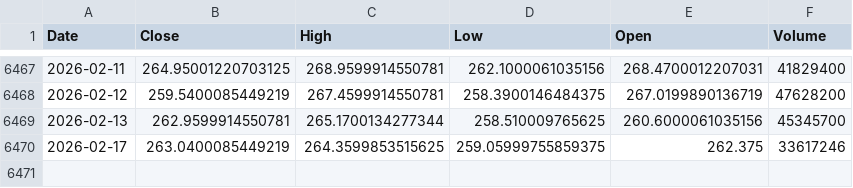
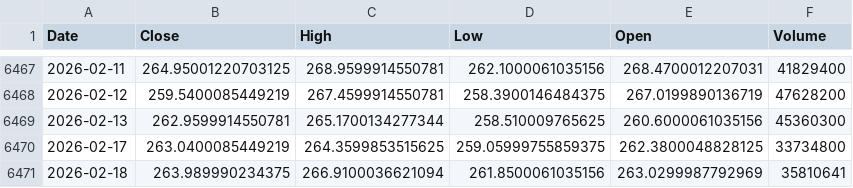
Before and after one commit to kittycapital/etf-seasonality, a CSV file: data/IWM.csv, drawn as a sheet; only a part is shown, gaps mark what is left out.

```diff
--- a/data/IWM.csv
+++ b/data/IWM.csv
@@ -6468,3 +6468,4 @@ Date,Close,High,Low,Open,Volume
 2026-02-12,259.5400085449219,267.4599914550781,258.3900146484375,267.0199890136719,47628200
-2026-02-13,262.9599914550781,265.1700134277344,258.510009765625,260.6000061035156,45345700
-2026-02-17,263.0400085449219,264.3599853515625,259.05999755859375,262.375,33617246
+2026-02-13,262.9599914550781,265.1700134277344,258.510009765625,260.6000061035156,45360300
+2026-02-17,263.0400085449219,264.3599853515625,259.05999755859375,262.3800048828125,33734800
+2026-02-18,263.989990234375,266.9100036621094,261.8500061035156,263.0299987792969,35810641
```
Also changed, not shown: data/EEM.csv, data/EWY.csv, 10 other files.
